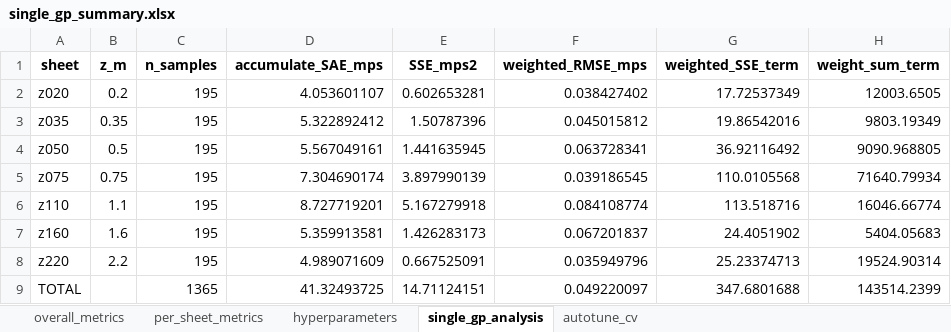
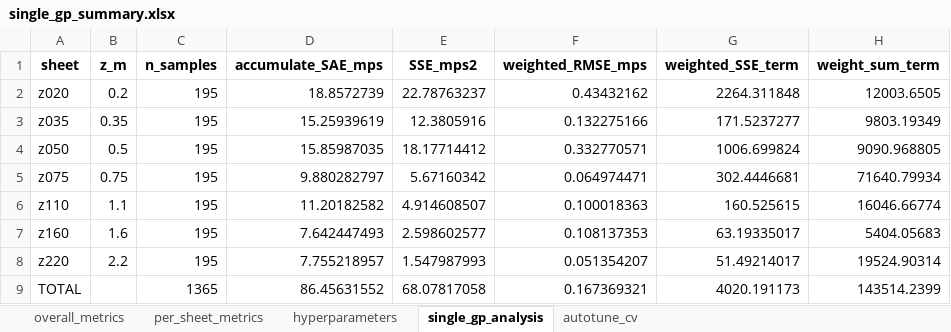
Before and after one commit to GH-X-ST/Nausicaa, an Excel workbook: 01_Thermal/B_results/Single_Fan_GP/single_gp_summary.xlsx, sheet single_gp_analysis, drawn as a sheet; values as stored, in another font and other column widths than the file's, no borders; the diff names each change by its address in the sheet, - before the commit and + after, or states it on an @@ line.

```diff
--- a/01_Thermal/B_results/Single_Fan_GP/single_gp_summary.xlsx (sheet single_gp_analysis)
+++ b/01_Thermal/B_results/Single_Fan_GP/single_gp_summary.xlsx (sheet single_gp_analysis)
-D2 (accumulate_SAE_mps): 4.053601107
+D2 (accumulate_SAE_mps): 18.8572739
-E2 (SSE_mps2): 0.602653281
+E2 (SSE_mps2): 22.78763237
-F2 (weighted_RMSE_mps): 0.038427402
+F2 (weighted_RMSE_mps): 0.43432162
-G2 (weighted_SSE_term): 17.72537349
+G2 (weighted_SSE_term): 2264.311848
-D3 (accumulate_SAE_mps): 5.322892412
+D3 (accumulate_SAE_mps): 15.25939619
-E3 (SSE_mps2): 1.50787396
+E3 (SSE_mps2): 12.3805916
-F3 (weighted_RMSE_mps): 0.045015812
+F3 (weighted_RMSE_mps): 0.132275166
-G3 (weighted_SSE_term): 19.86542016
+G3 (weighted_SSE_term): 171.5237277
-D4 (accumulate_SAE_mps): 5.567049161
+D4 (accumulate_SAE_mps): 15.85987035
-E4 (SSE_mps2): 1.441635945
+E4 (SSE_mps2): 18.17714412
-F4 (weighted_RMSE_mps): 0.063728341
+F4 (weighted_RMSE_mps): 0.332770571
-G4 (weighted_SSE_term): 36.92116492
+G4 (weighted_SSE_term): 1006.699824
-D5 (accumulate_SAE_mps): 7.304690174
+D5 (accumulate_SAE_mps): 9.880282797
-E5 (SSE_mps2): 3.897990139
+E5 (SSE_mps2): 5.67160342
-F5 (weighted_RMSE_mps): 0.039186545
+F5 (weighted_RMSE_mps): 0.064974471
-G5 (weighted_SSE_term): 110.0105568
+G5 (weighted_SSE_term): 302.4446681
-D6 (accumulate_SAE_mps): 8.727719201
+D6 (accumulate_SAE_mps): 11.20182582
-E6 (SSE_mps2): 5.167279918
+E6 (SSE_mps2): 4.914608507
-F6 (weighted_RMSE_mps): 0.084108774
+F6 (weighted_RMSE_mps): 0.100018363
-G6 (weighted_SSE_term): 113.518716
+G6 (weighted_SSE_term): 160.525615
-D7 (accumulate_SAE_mps): 5.359913581
+D7 (accumulate_SAE_mps): 7.642447493
-E7 (SSE_mps2): 1.426283173
+E7 (SSE_mps2): 2.598602577
-F7 (weighted_RMSE_mps): 0.067201837
+F7 (weighted_RMSE_mps): 0.108137353
-G7 (weighted_SSE_term): 24.4051902
+G7 (weighted_SSE_term): 63.19335017
-D8 (accumulate_SAE_mps): 4.989071609
+D8 (accumulate_SAE_mps): 7.755218957
-E8 (SSE_mps2): 0.667525091
+E8 (SSE_mps2): 1.547987993
-F8 (weighted_RMSE_mps): 0.035949796
+F8 (weighted_RMSE_mps): 0.051354207
-G8 (weighted_SSE_term): 25.23374713
+G8 (weighted_SSE_term): 51.49214017
-D9 (accumulate_SAE_mps): 41.32493725
+D9 (accumulate_SAE_mps): 86.45631552
-E9 (SSE_mps2): 14.71124151
+E9 (SSE_mps2): 68.07817058
-F9 (weighted_RMSE_mps): 0.049220097
+F9 (weighted_RMSE_mps): 0.167369321
-G9 (weighted_SSE_term): 347.6801688
+G9 (weighted_SSE_term): 4020.191173
```
Also changed, not shown: sheet autotune_cv, sheet per_sheet_metrics, sheet overall_metrics, sheet hyperparameters, 01_Thermal/B_results/Single_Fan_GP/single_gp_grid_predictions.xlsx, 01_Thermal/B_results/single_gp_analysis.xlsx, 2 other files.
